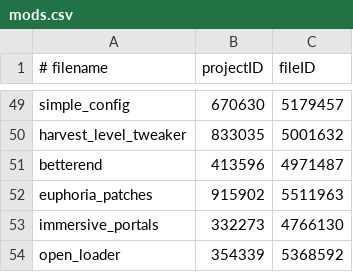
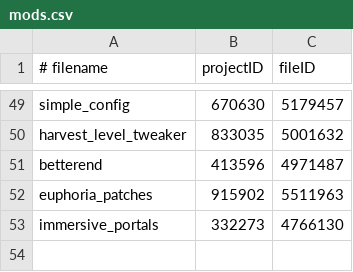
Before and after one commit to Eclipse-Ilx/Abyssal-Descent, a CSV file: mods.csv, drawn as a sheet; only a part is shown, gaps mark what is left out.

Commit message:
change: using vanilla instead of open loader

```diff
--- a/mods.csv
+++ b/mods.csv
@@ -53,2 +53 @@ euphoria_patches,915902,5511963
 immersive_portals,332273,4766130
-open_loader,354339,5368592
```
Also changed, not shown: 7 other files.
